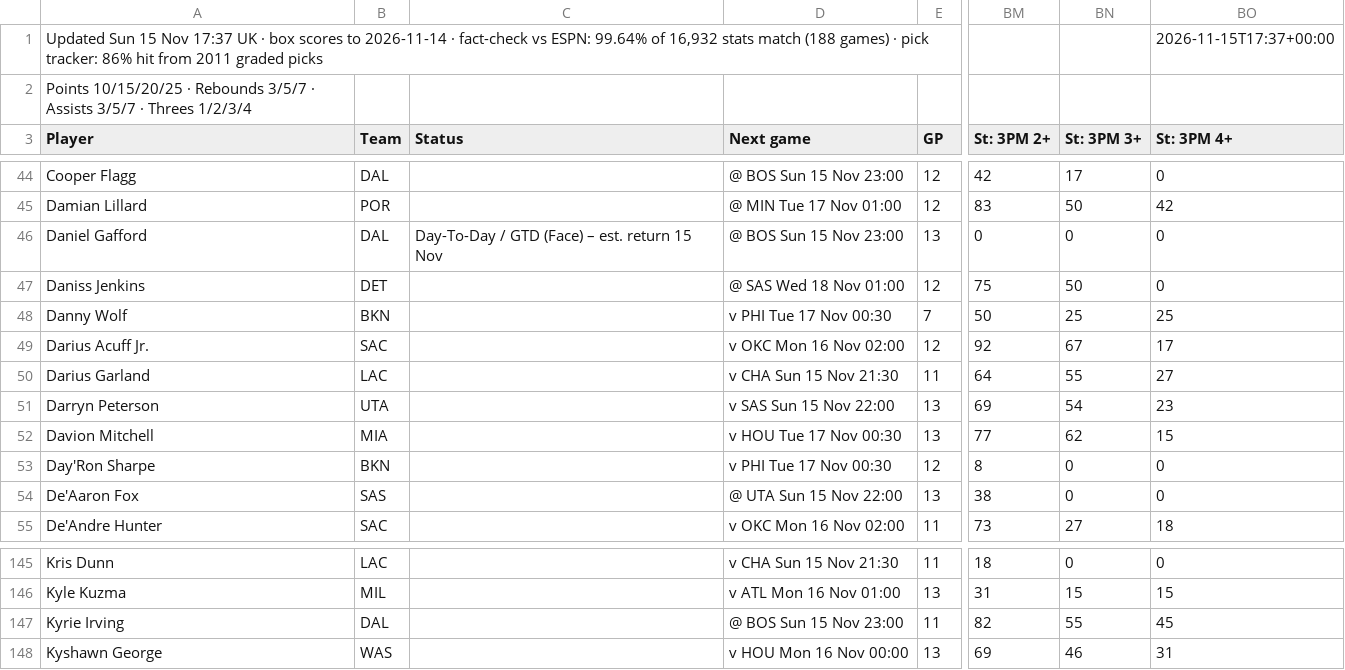
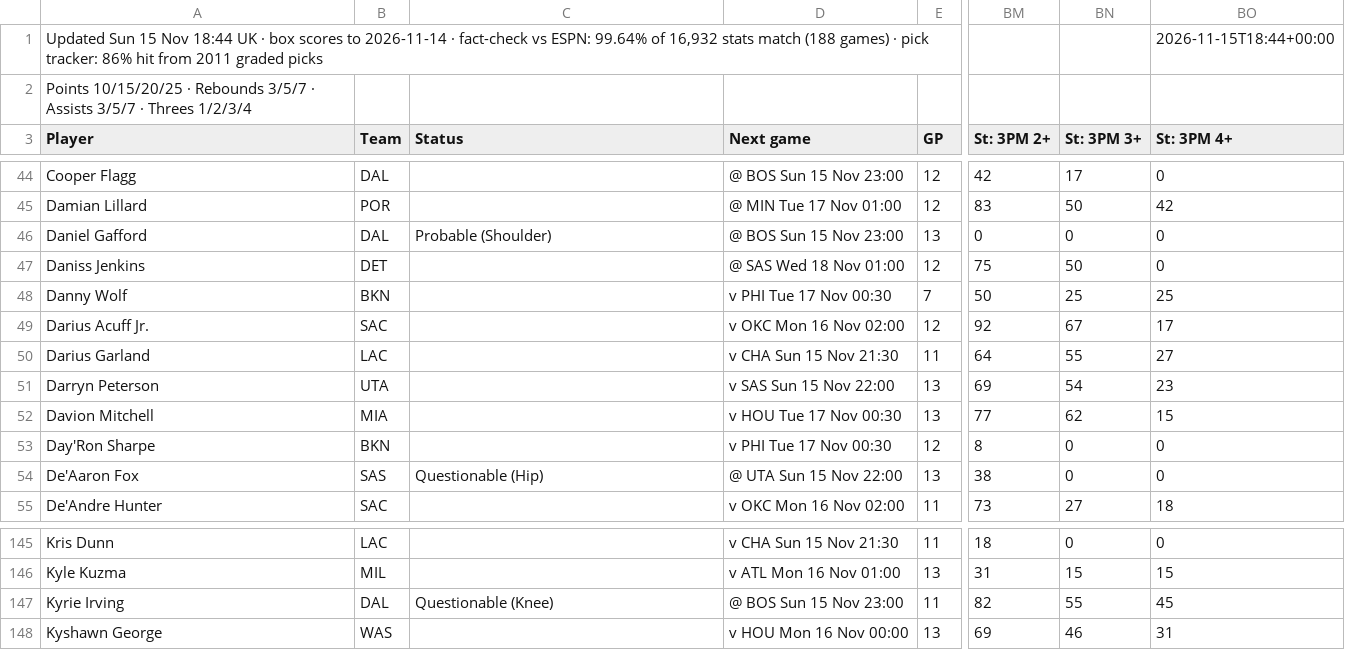
Before and after one commit to 7wilite7/Nba-Stats, a CSV file: out/PLAYERS_2627.csv, drawn as a sheet; only a part is shown, gaps mark what is left out; the diff names each change by its address in the sheet, - before the commit and + after, or states it on an @@ line.

```diff
--- a/out/PLAYERS_2627.csv
+++ b/out/PLAYERS_2627.csv
-A1 (Player): …15 Nov 17:37 UK ·…
+A1 (Player): …15 Nov 18:44 UK ·…
-BO1 (St: 3PM 4+): 2026-11-15T17:37+00:00
+BO1 (St: 3PM 4+): 2026-11-15T18:44+00:00
-C46 (Status): Day-To-Day / GTD (Face) – est. return 15 Nov
+C46 (Status): Probable (Shoulder)
-C54 (Status): (empty)
+C54 (Status): Questionable (Hip)
-C147 (Status): (empty)
+C147 (Status): Questionable (Knee)
```
Also changed, not shown: out/GAMES_2627.csv, out/GAMES_blend.csv, 10 other files.
